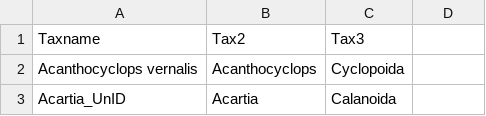
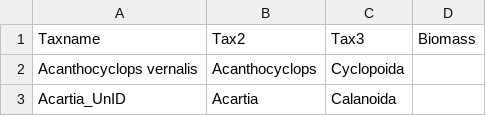
Before and after one commit to rosehartman/ZoopAnalyses, a CSV file: Taxname.csv, drawn as a sheet; only a part is shown; the diff names each change by its address in the sheet, - before the commit and + after, or states it on an @@ line.

```diff
--- a/Taxname.csv
+++ b/Taxname.csv
-D1: (empty)
+D1: Biomass
```
Also changed, not shown: 11 other files.
